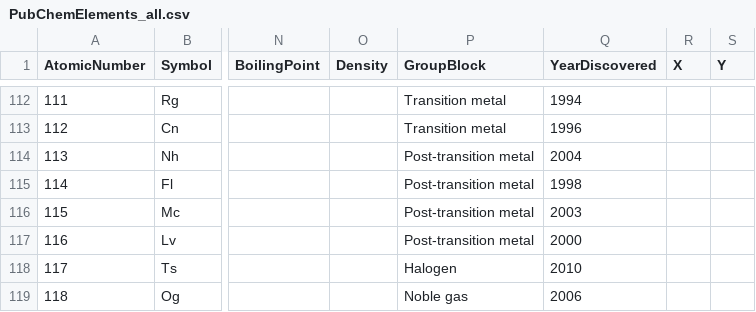
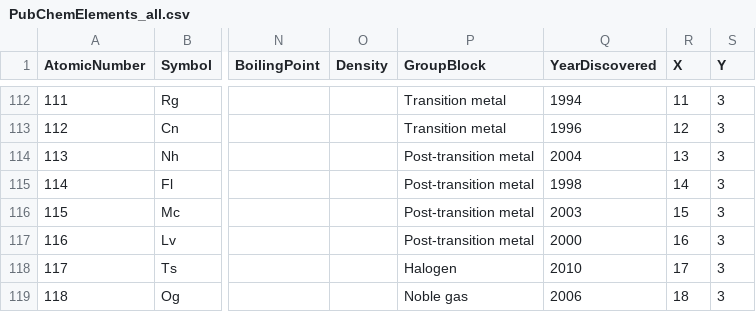
Before and after one commit to rezashokrzad/DataAnalysisProjects, a CSV file: Tableau/PubChemElements_all.csv, drawn as a sheet; only a part is shown, gaps mark what is left out; the diff covers the shown part only; the diff names each change by its address in the sheet, - before the commit and + after, or states it on an @@ line.

```diff
--- a/Tableau/PubChemElements_all.csv
+++ b/Tableau/PubChemElements_all.csv
-R112 (X): (empty)
+R112 (X): 11
-S112:S119 (Y): (empty)
+S112:S119 (Y): 3
-R113 (X): (empty)
+R113 (X): 12
-R114 (X): (empty)
+R114 (X): 13
-R115 (X): (empty)
+R115 (X): 14
-R116 (X): (empty)
+R116 (X): 15
-R117 (X): (empty)
+R117 (X): 16
-R118 (X): (empty)
+R118 (X): 17
-R119 (X): (empty)
+R119 (X): 18
```
Also changed, not shown: 93 edited cells elsewhere in this file, 1 other file.
